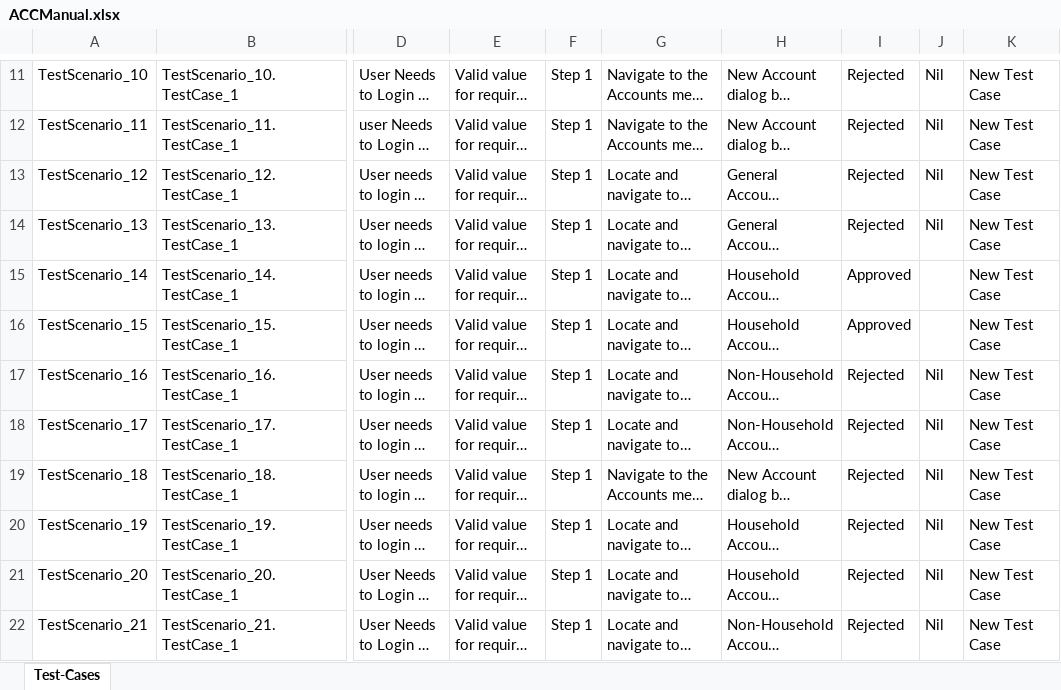
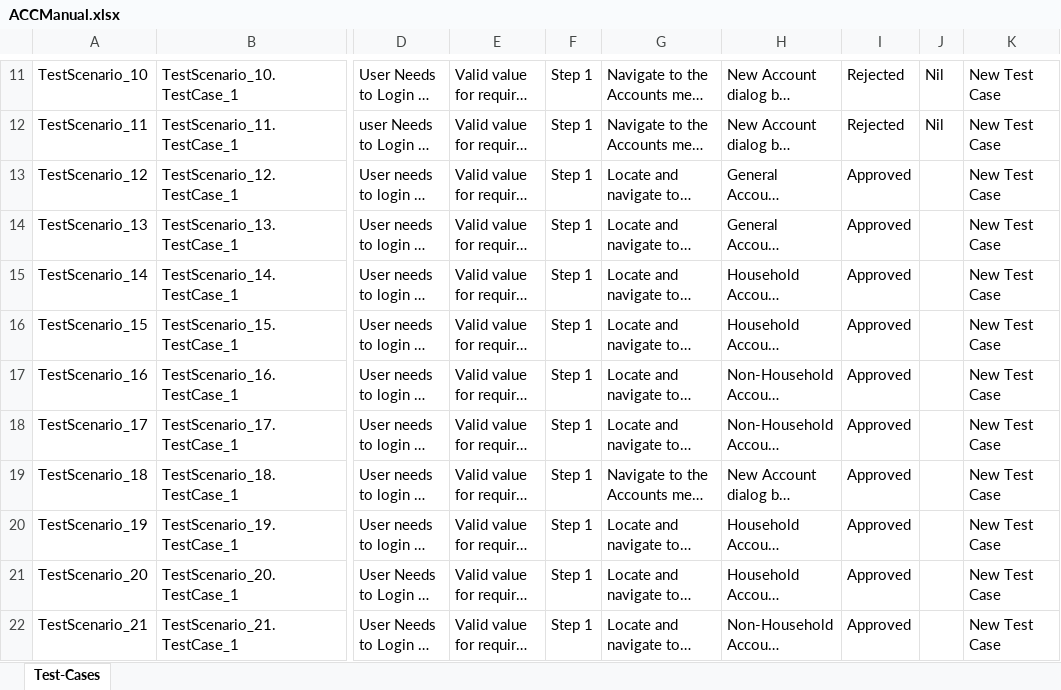
Before and after one commit to ShaikMohamedIrfan/NewSeswaterProject, an Excel workbook: ACCManual.xlsx, sheet Test-Cases, drawn as a sheet; only a part is shown, gaps mark what is left out; long unchanged cells end in …; values as stored, in another font and other column widths than the file's, no borders; table styles not drawn; the diff names each change by its address in the sheet, - before the commit and + after, or states it on an @@ line.

Commit message:
Add files via upload

```diff
--- a/ACCManual.xlsx (sheet Test-Cases)
+++ b/ACCManual.xlsx (sheet Test-Cases)
-I13:I14: Rejected
+I13:I14: Approved
-J13:J14: Nil
+J13:J14: (empty)
-I17:I22: Rejected
+I17:I22: Approved
-J17:J22: Nil
+J17:J22: (empty)
```
